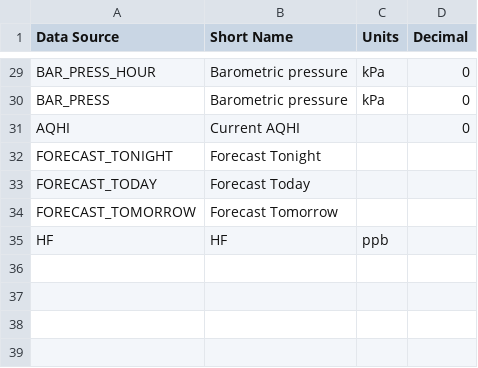
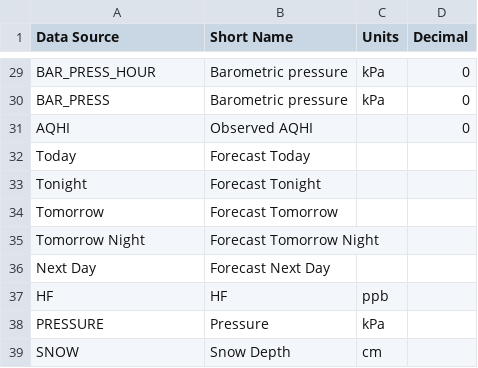
Before and after one commit to bcgov/air-monitoring-visualization, a CSV file: data/labels.csv, drawn as a sheet; only a part is shown, gaps mark what is left out; removed rows and columns are numbered as before the commit, all else as after; the diff names each change by its address in the sheet, - before the commit and + after, or states it on an @@ line.

Commit message:
Formatting updates
- Changed empty datasets to a crosshatch
- Changes line graph to a bar chart
- General formatting updates

```diff
--- a/data/labels.csv
+++ b/data/labels.csv
-B31 (Short Name): Current AQHI
+B31 (Short Name): Observed AQHI
-row 32: FORECAST_TONIGHT | Forecast Tonight
-A32 (Data Source): FORECAST_TODAY
+A32 (Data Source): Today
+row 33: Tonight | Forecast Tonight
-A34 (Data Source): FORECAST_TOMORROW
+A34 (Data Source): Tomorrow
+row 35: Tomorrow Night | Forecast Tomorrow Night
+row 36: Next Day | Forecast Next Day
+row 38: PRESSURE | Pressure | kPa
+row 39: SNOW | Snow Depth | cm
```
Also changed, not shown: 8 other files.
